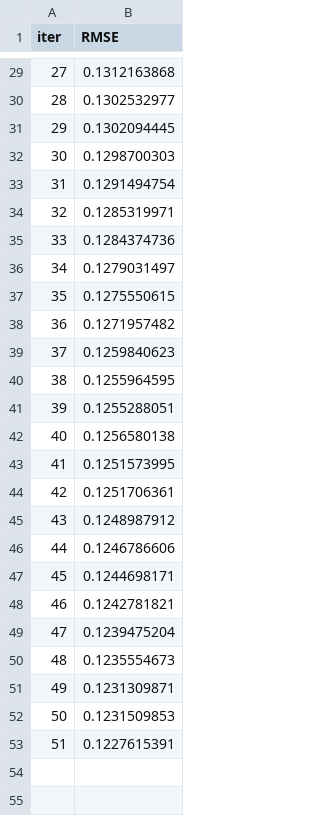
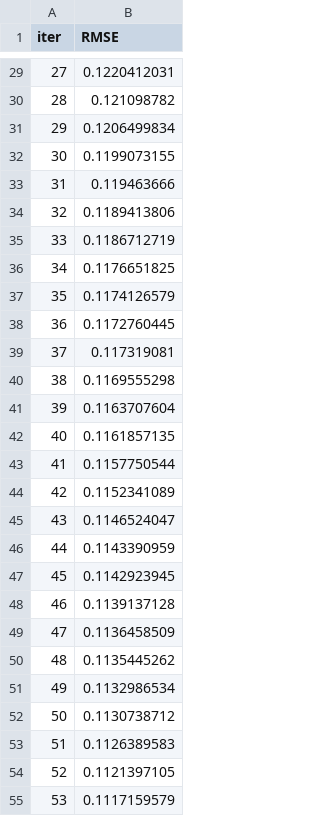
Before and after one commit to adamcseresznye/blog, a TSV file: projects/Predicting Belgian Real Estate Prices_ Part 6_Feature_engineering/catboost_info/test_error.tsv, drawn as a sheet; only a part is shown, gaps mark what is left out; the diff covers the shown part only.

```diff
--- a/projects/Predicting Belgian Real Estate Prices_ Part 6_Feature_engineering/catboost_info/test_error.tsv
+++ b/projects/Predicting Belgian Real Estate Prices_ Part 6_Feature_engineering/catboost_info/test_error.tsv
@@ -29,25 +29,27 @@ iter	RMSE
-27	0.1312163868
-28	0.1302532977
-29	0.1302094445
-30	0.1298700303
-31	0.1291494754
-32	0.1285319971
-33	0.1284374736
-34	0.1279031497
-35	0.1275550615
-36	0.1271957482
-37	0.1259840623
-38	0.1255964595
-39	0.1255288051
-40	0.1256580138
-41	0.1251573995
-42	0.1251706361
-43	0.1248987912
-44	0.1246786606
-45	0.1244698171
-46	0.1242781821
-47	0.1239475204
-48	0.1235554673
-49	0.1231309871
-50	0.1231509853
-51	0.1227615391
+27	0.1220412031
+28	0.121098782
+29	0.1206499834
+30	0.1199073155
+31	0.119463666
+32	0.1189413806
+33	0.1186712719
+34	0.1176651825
+35	0.1174126579
+36	0.1172760445
+37	0.117319081
+38	0.1169555298
+39	0.1163707604
+40	0.1161857135
+41	0.1157750544
+42	0.1152341089
+43	0.1146524047
+44	0.1143390959
+45	0.1142923945
+46	0.1139137128
+47	0.1136458509
+48	0.1135445262
+49	0.1132986534
+50	0.1130738712
+51	0.1126389583
+52	0.1121397105
+53	0.1117159579
```
Also changed, not shown: 15 added rows and 27 edited cells elsewhere in this file, projects/Predicting Belgian Real Estate Prices_ Part 6_Feature_engineering/catboost_info/time_left.tsv, 1 other file.
